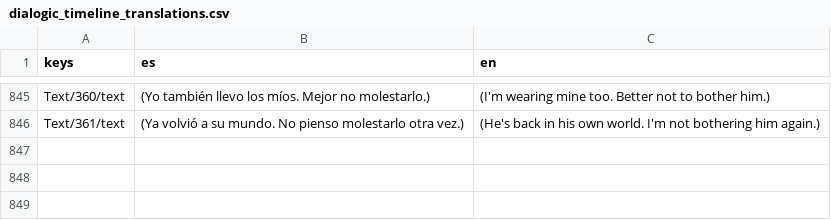
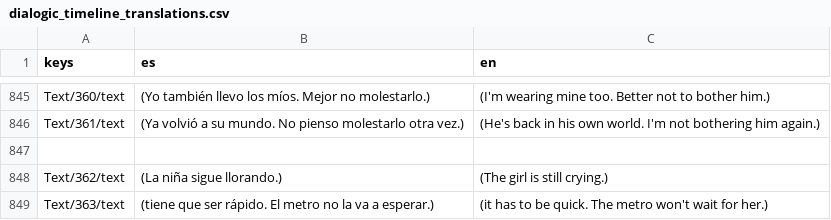
Before and after one commit to jeremy24k/take-up-space, a CSV file: translations/dialogic_timeline_translations.csv, drawn as a sheet; only a part is shown, gaps mark what is left out; the diff names each change by its address in the sheet, - before the commit and + after, or states it on an @@ line.

```diff
--- a/translations/dialogic_timeline_translations.csv
+++ b/translations/dialogic_timeline_translations.csv
+row 847: (empty)
+row 848: Text/362/text | (La niña sigue llorando.) | (The girl is still crying.)
+row 849: Text/363/text | (tiene que ser rápido. El metro no la va a esperar.) | (it has to be quick. The metro won't wait for her.)
```
Also changed, not shown: translations/game_text.csv, 9 other files.
